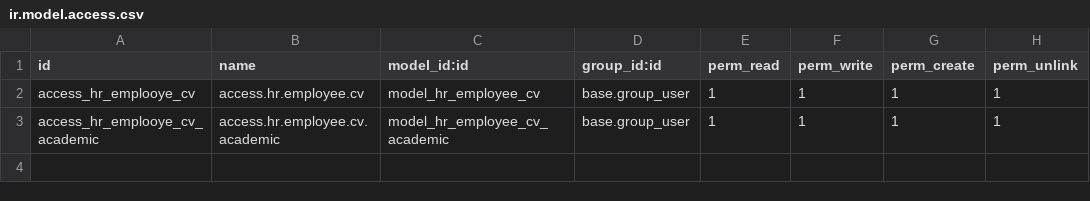
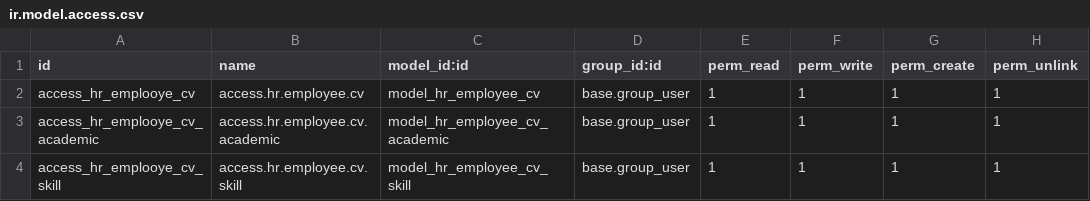
Before and after one commit to Jeiikot/Odoo, a CSV file: odoo13/cv/security/ir.model.access.csv, drawn as a sheet.

Commit message:
[CREATE] hr.employee.cv.skill module

```diff
--- a/odoo13/cv/security/ir.model.access.csv
+++ b/odoo13/cv/security/ir.model.access.csv
@@ -3 +3,2 @@ access_hr_emplooye_cv,access.hr.employee.cv,model_hr_employee_cv,base.group_user
 access_hr_emplooye_cv_academic,access.hr.employee.cv.academic,model_hr_employee_cv_academic,base.group_user,1,1,1,1
+access_hr_emplooye_cv_skill,access.hr.employee.cv.skill,model_hr_employee_cv_skill,base.group_user,1,1,1,1
```
Also changed, not shown: 2 other files.
